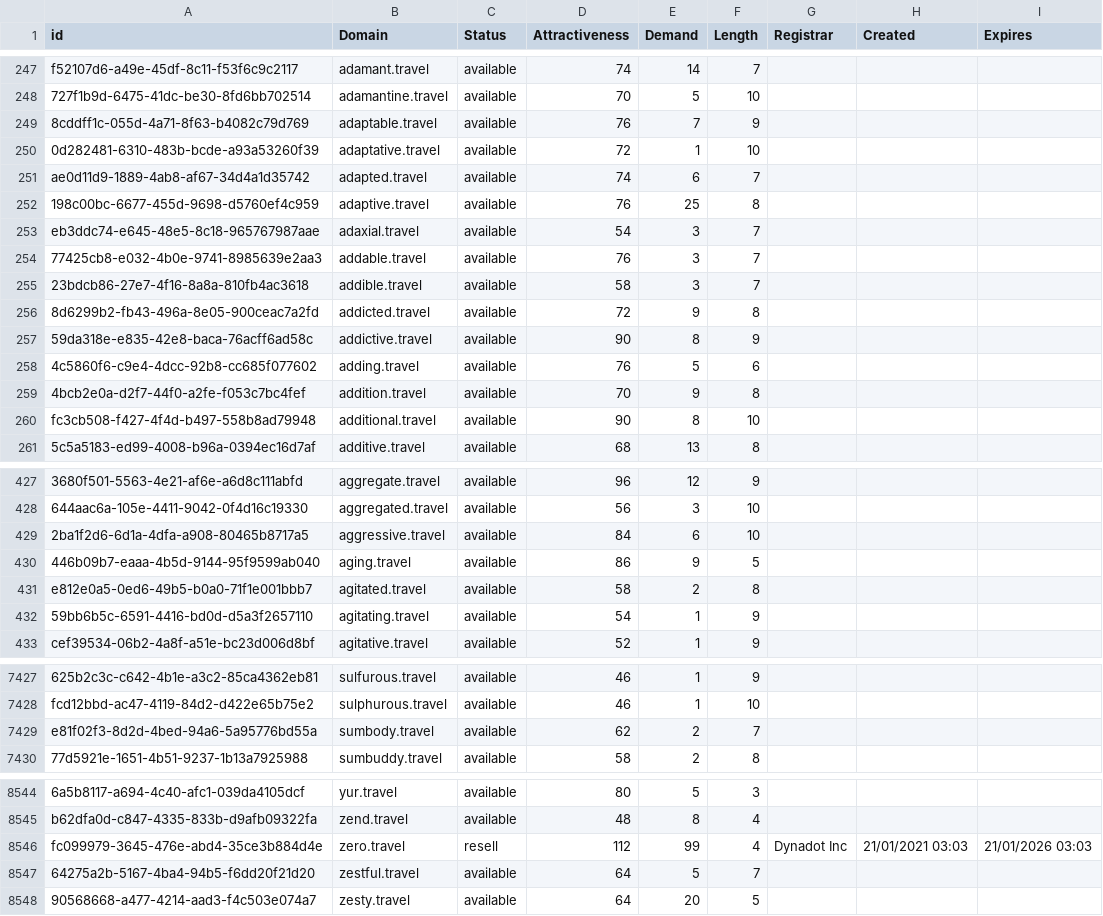
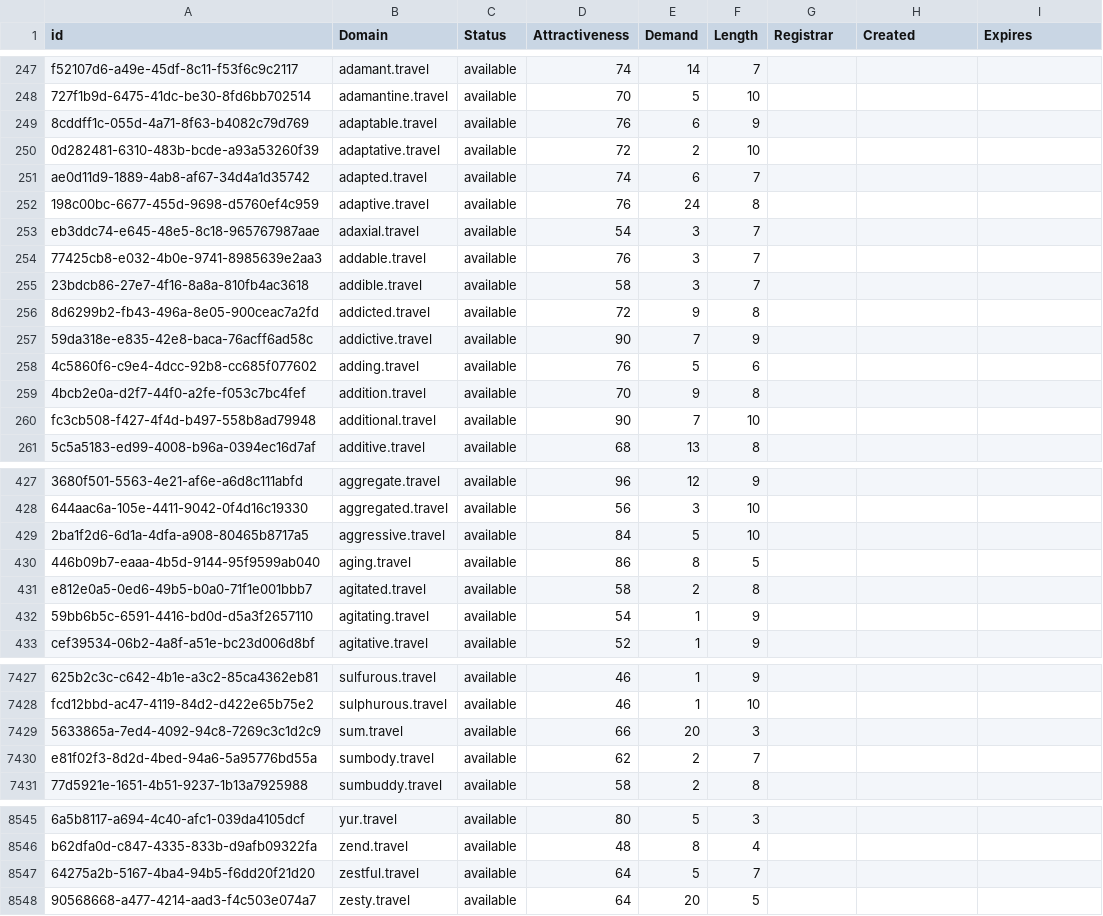
Before and after one commit to UniqueDomains/travel-oneword-domains, a CSV file: travel.csv, drawn as a sheet; only a part is shown, gaps mark what is left out; removed rows and columns are numbered as before the commit, all else as after; the diff covers the shown part only; the diff names each change by its address in the sheet, - before the commit and + after, or states it on an @@ line.

Commit message:
Domains update

```diff
--- a/travel.csv
+++ b/travel.csv
-E249 (Demand): 7
+E249 (Demand): 6
-E250 (Demand): 1
+E250 (Demand): 2
-E252 (Demand): 25
+E252 (Demand): 24
-E257 (Demand): 8
+E257 (Demand): 7
-E260 (Demand): 8
+E260 (Demand): 7
-E429 (Demand): 6
+E429 (Demand): 5
-E430 (Demand): 9
+E430 (Demand): 8
+row 7429: 5633865a-7ed4-4092-94c8-7269c3c1d2c9 | sum.travel | available | 66 | 20 | 3
-row 8546: fc099979-3645-476e-abd4-35ce3b884d4e | zero.travel | resell | 112 | 99 | 4 | Dynadot Inc | 21/01/2021 03:03 | 21/01/2026 03:03
```
Also changed, not shown: 57 edited cells elsewhere in this file, 2 other files.
